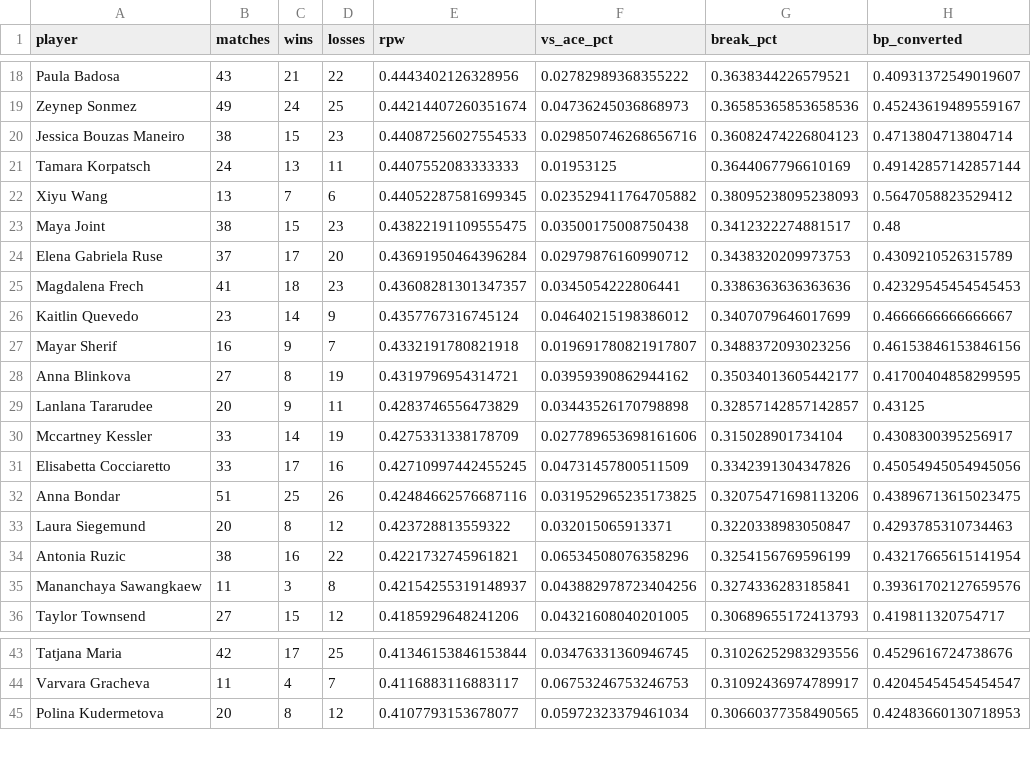
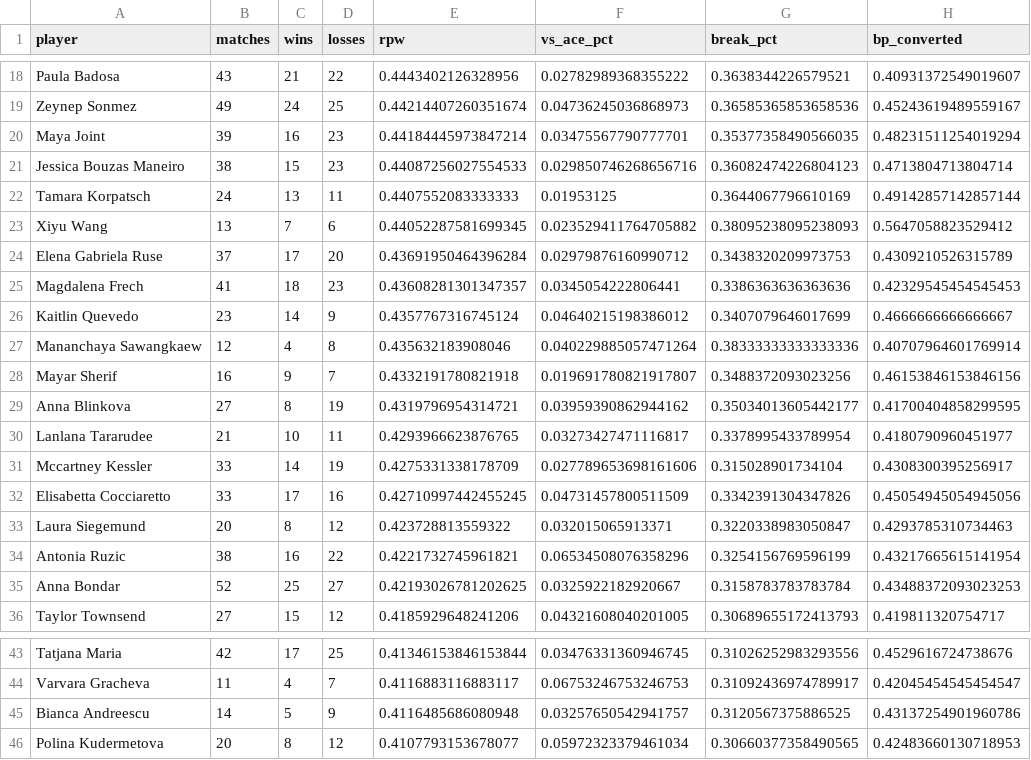
Before and after one commit to karlewaczko/TennisSharpBot, a CSV file: data/processed/ta_leaders_wta_51100_return_all.csv, drawn as a sheet; only a part is shown, gaps mark what is left out.

```diff
--- a/data/processed/ta_leaders_wta_51100_return_all.csv
+++ b/data/processed/ta_leaders_wta_51100_return_all.csv
@@ -19,2 +19,3 @@ Paula Badosa,43,21,22,0.4443402126328956,0.02782989368355222,0.3638344226579521,
 Zeynep Sonmez,49,24,25,0.44214407260351674,0.04736245036868973,0.36585365853658536,0.45243619489559167
+Maya Joint,39,16,23,0.44184445973847214,0.03475567790777701,0.35377358490566035,0.48231511254019294
 Jessica Bouzas Maneiro,38,15,23,0.44087256027554533,0.029850746268656716,0.36082474226804123,0.4713804713804714
@@ -22,3 +23,2 @@ Tamara Korpatsch,24,13,11,0.4407552083333333,0.01953125,0.3644067796610169,0.491
 Xiyu Wang,13,7,6,0.44052287581699345,0.023529411764705882,0.38095238095238093,0.5647058823529412
-Maya Joint,38,15,23,0.43822191109555475,0.03500175008750438,0.3412322274881517,0.48
 Elena Gabriela Ruse,37,17,20,0.43691950464396284,0.02979876160990712,0.3438320209973753,0.4309210526315789
@@ -26,11 +26,11 @@ Magdalena Frech,41,18,23,0.43608281301347357,0.0345054222806441,0.33863636363636
 Kaitlin Quevedo,23,14,9,0.4357767316745124,0.04640215198386012,0.3407079646017699,0.4666666666666667
+Mananchaya Sawangkaew,12,4,8,0.435632183908046,0.040229885057471264,0.38333333333333336,0.40707964601769914
 Mayar Sherif,16,9,7,0.4332191780821918,0.019691780821917807,0.3488372093023256,0.46153846153846156
 Anna Blinkova,27,8,19,0.4319796954314721,0.03959390862944162,0.35034013605442177,0.41700404858299595
-Lanlana Tararudee,20,9,11,0.4283746556473829,0.03443526170798898,0.32857142857142857,0.43125
+Lanlana Tararudee,21,10,11,0.4293966623876765,0.03273427471116817,0.3378995433789954,0.4180790960451977
 Mccartney Kessler,33,14,19,0.4275331338178709,0.027789653698161606,0.315028901734104,0.4308300395256917
 Elisabetta Cocciaretto,33,17,16,0.42710997442455245,0.04731457800511509,0.3342391304347826,0.45054945054945056
-Anna Bondar,51,25,26,0.42484662576687116,0.031952965235173825,0.32075471698113206,0.43896713615023475
 Laura Siegemund,20,8,12,0.423728813559322,0.032015065913371,0.3220338983050847,0.4293785310734463
 Antonia Ruzic,38,16,22,0.4221732745961821,0.06534508076358296,0.3254156769596199,0.43217665615141954
-Mananchaya Sawangkaew,11,3,8,0.42154255319148937,0.043882978723404256,0.3274336283185841,0.39361702127659576
+Anna Bondar,52,25,27,0.42193026781202625,0.0325922182920667,0.3158783783783784,0.43488372093023253
 Taylor Townsend,27,15,12,0.4185929648241206,0.04321608040201005,0.30689655172413793,0.419811320754717
@@ -44,2 +44,3 @@ Tatjana Maria,42,17,25,0.41346153846153844,0.03476331360946745,0.310262529832935
 Varvara Gracheva,11,4,7,0.4116883116883117,0.06753246753246753,0.31092436974789917,0.42045454545454547
+Bianca Andreescu,14,5,9,0.4116485686080948,0.03257650542941757,0.3120567375886525,0.43137254901960786
 Polina Kudermetova,20,8,12,0.4107793153678077,0.05972323379461034,0.30660377358490565,0.42483660130718953
```
Also changed, not shown: data/processed/player_profiles_atp.csv, data/processed/player_profiles_wta.csv, 17 other files.
